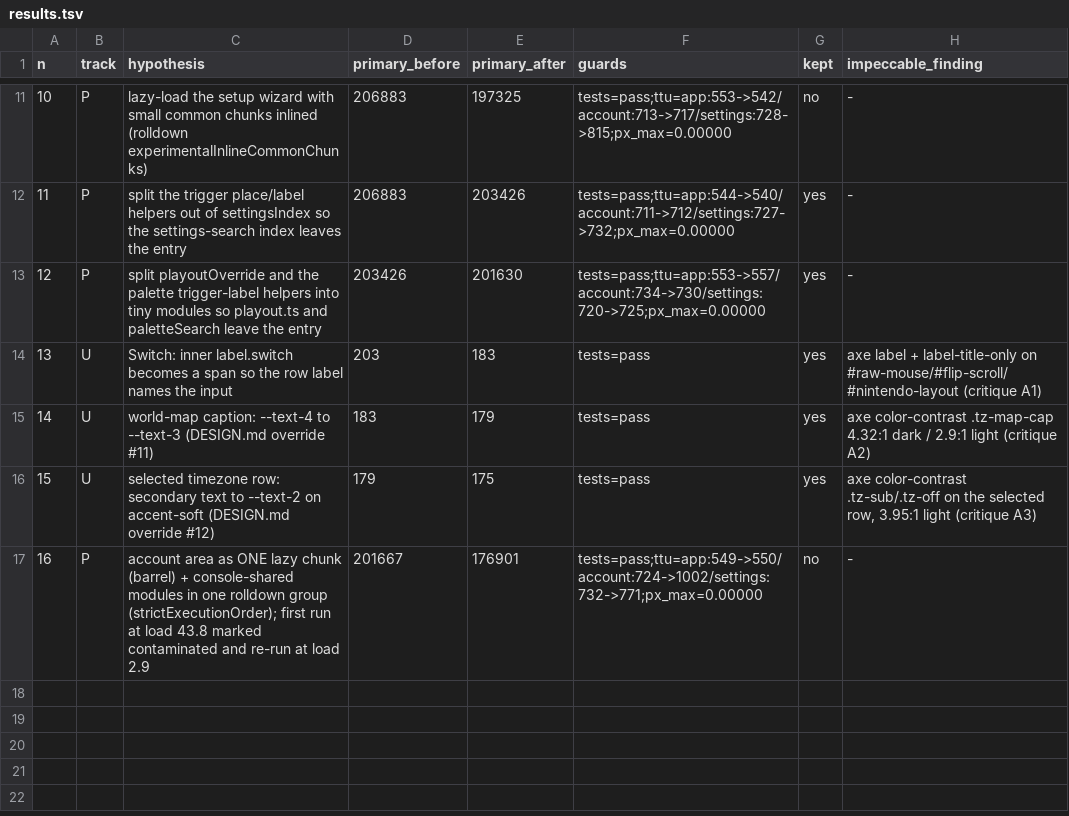
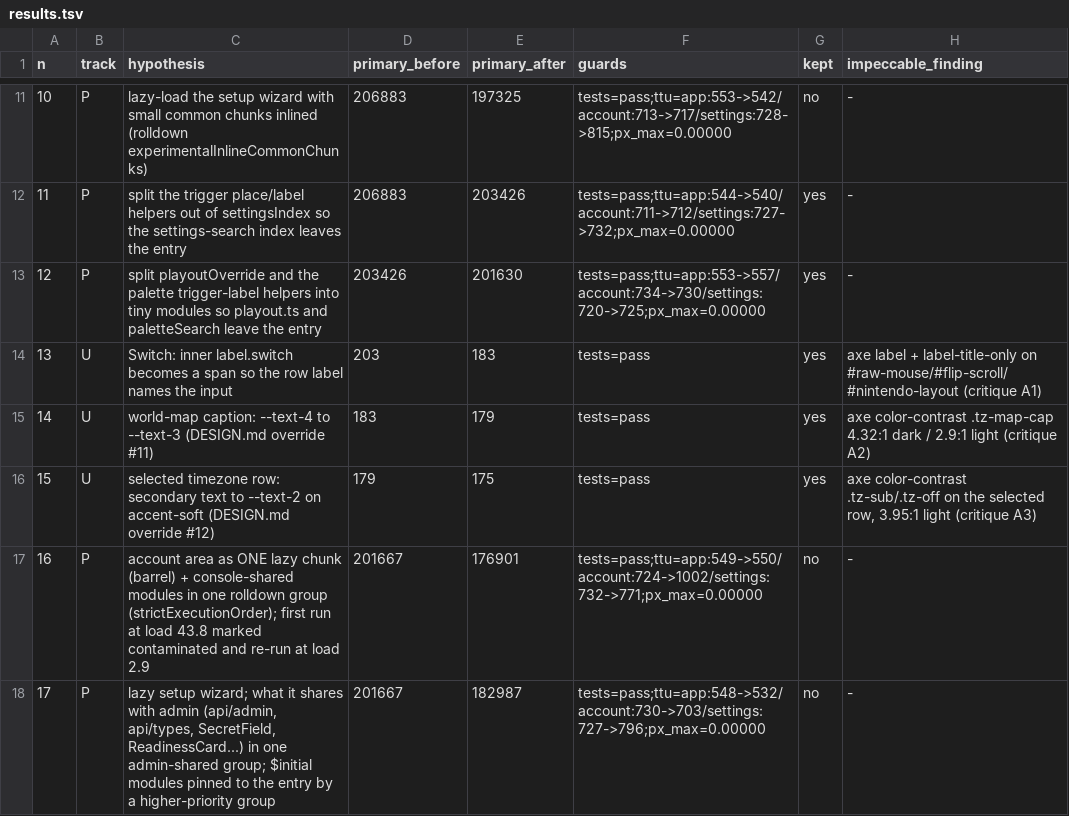
Before and after one commit to accreleus/quasar, a TSV file: autoresearch/results.tsv, drawn as a sheet; only a part is shown, gaps mark what is left out; the diff names each change by its address in the sheet, - before the commit and + after, or states it on an @@ line.

```diff
--- a/autoresearch/results.tsv
+++ b/autoresearch/results.tsv
+row 18: 17 | P | lazy setup wizard; what it shares with admin (api/admin, api/types, SecretField, ReadinessCard...) in one admin-shared group; $initial modules pinned to the entry by a higher-priority group | 201667 | 182987 | tests=pass;ttu=app:548->532/account:730->703/settings:727->796;px_max=0.00000 | no | -
```
